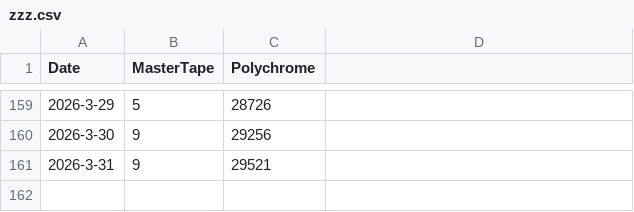
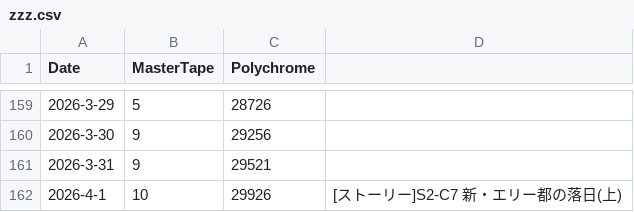
Before and after one commit to kahi221/kahi221.github.io, a CSV file: datas/zzz.csv, drawn as a sheet; only a part is shown, gaps mark what is left out.

```diff
--- a/datas/zzz.csv
+++ b/datas/zzz.csv
@@ -161 +161,2 @@ Date,MasterTape,Polychrome
 2026-3-31,9,29521
+2026-4-1,10,29926,[ストーリー]S2-C7 新・エリー都の落日(上)
```
Also changed, not shown: datas/gsn.csv, datas/hsr.csv.
